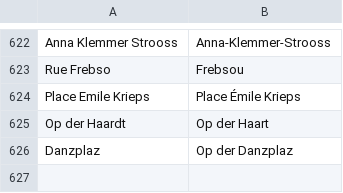
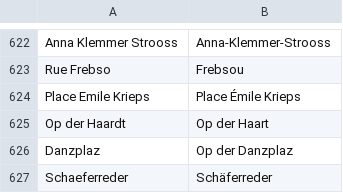
Before and after one commit to osmlu/csventrifuge, a CSV file: rules/luxembourg_addresses/rue.csv, drawn as a sheet; only a part is shown, gaps mark what is left out.

Commit message:
Umlaut

```diff
--- a/rules/luxembourg_addresses/rue.csv
+++ b/rules/luxembourg_addresses/rue.csv
@@ -626 +626,2 @@ Op der Haardt	Op der Haart
 Danzplaz	Op der Danzplaz
+Schaeferreder	Schäferreder
```
